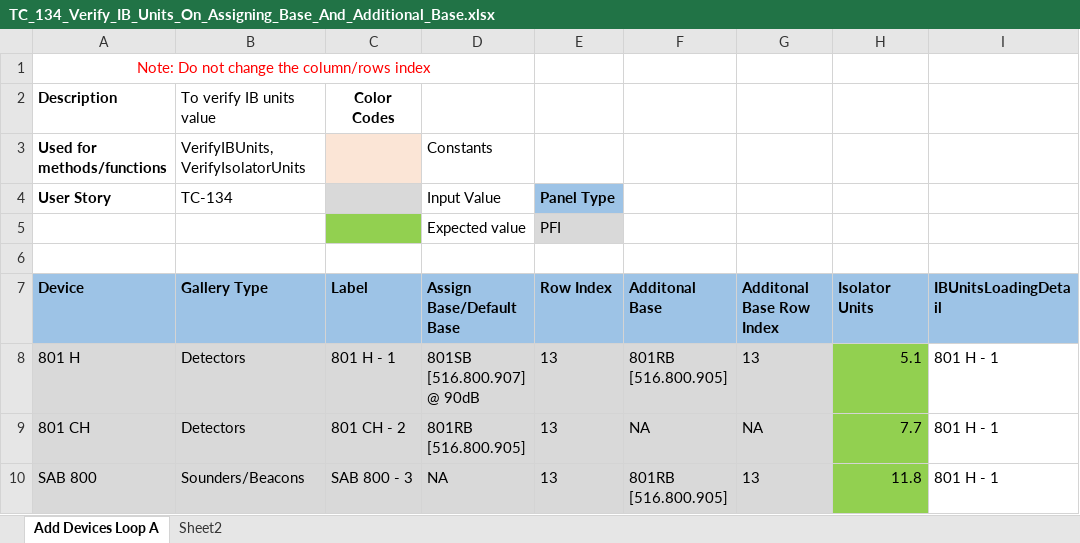
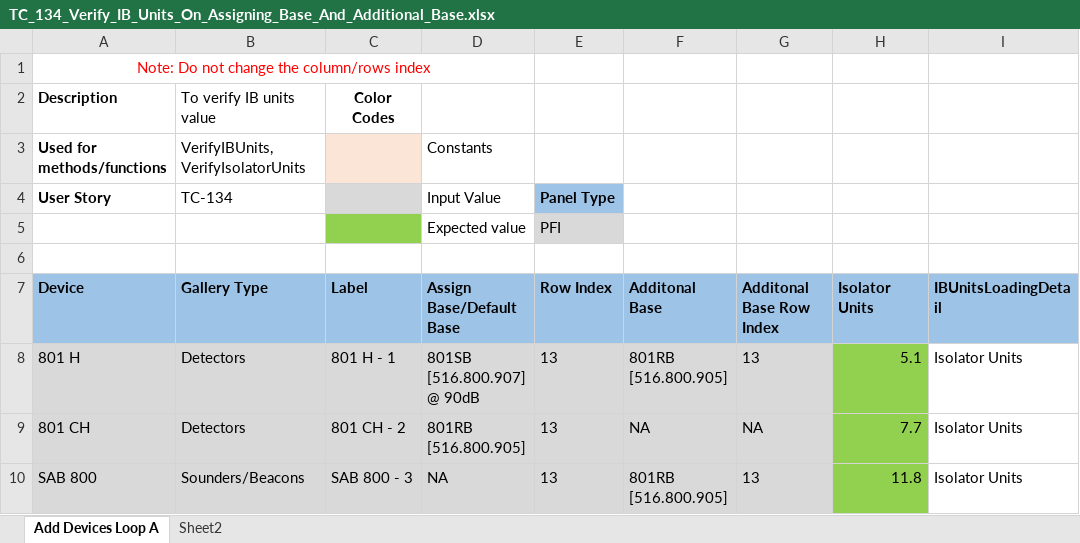
Before and after one commit to rohanpaw/DesktopInt, an Excel workbook: Test Data/TC_134_Verify_IB_Units_On_Assigning_Base_And_Additional_Base.xlsx, sheet Add Devices Loop A, drawn as a sheet; values as stored, in another font and other column widths than the file's, no borders; the diff names each change by its address in the sheet, - before the commit and + after, or states it on an @@ line.

```diff
--- a/Test Data/TC_134_Verify_IB_Units_On_Assigning_Base_And_Additional_Base.xlsx (sheet Add Devices Loop A)
+++ b/Test Data/TC_134_Verify_IB_Units_On_Assigning_Base_And_Additional_Base.xlsx (sheet Add Devices Loop A)
-I8:I10 (IBUnitsLoadingDetail): 801 H - 1
+I8:I10 (IBUnitsLoadingDetail): Isolator Units
```
Also changed, not shown: Test Data/TC_137_Verify_Isolator_Units_Calculation_For_Devices_Having_Built_In_Isolator.xlsx, 5 other files.
